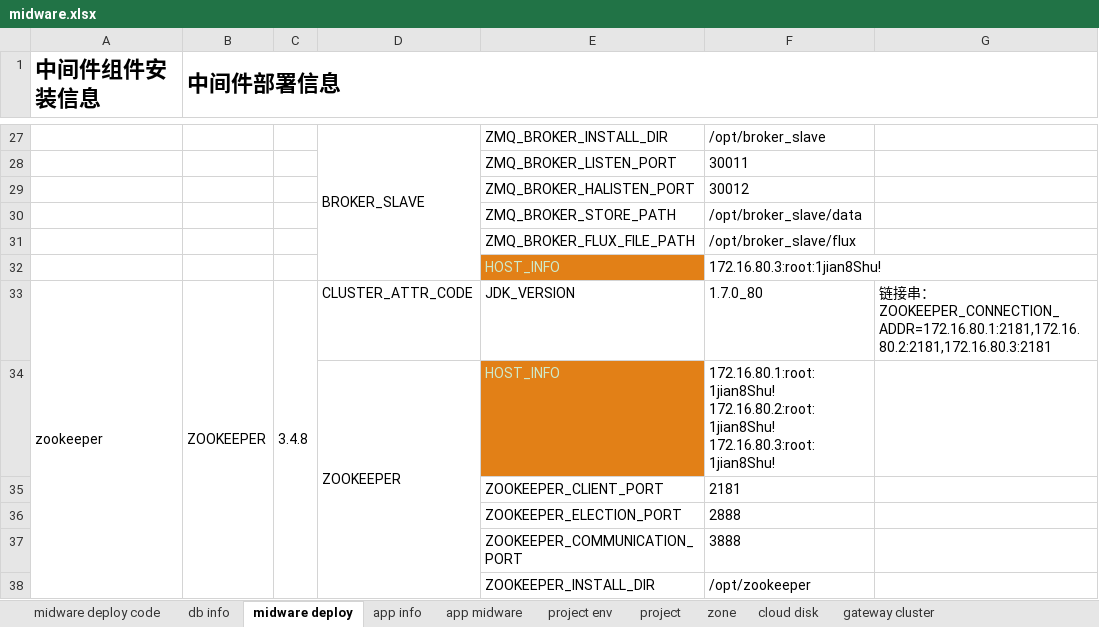
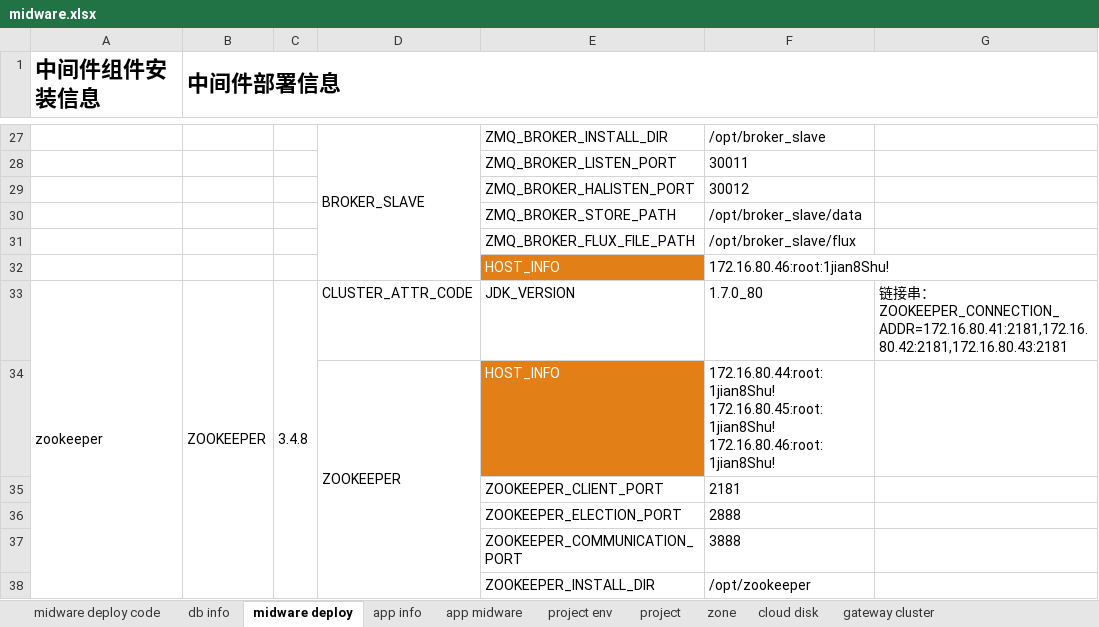
Before and after one commit to wangr0031/mybook, an Excel workbook: attachment/midware.xlsx, sheet midware deploy, drawn as a sheet; only a part is shown, gaps mark what is left out; values as stored, in another font and other column widths than the file's, no borders; ↵ is a line break in a cell; the diff covers the shown part only; the diff names each change by its address in the sheet, - before the commit and + after, or states it on an @@ line.

Commit message:
Track 1 files into repository.
- modified attachment/midware.xlsx

Auto commit by GitBook Editor

```diff
--- a/attachment/midware.xlsx (sheet midware deploy)
+++ b/attachment/midware.xlsx (sheet midware deploy)
-E32 text colour: #CEEACA
+E32 text colour: #FFFFFF
-F32: 172.16.80.3:root:1jian8Shu!
+F32: 172.16.80.46:root:1jian8Shu!
-G33: …串：ZOOKEEPER_CONNECTION_ADDR=172.16.80.1:2181,172.16.80.2:2181,172.16.80.3:2181
+G33: …串：ZOOKEEPER_CONNECTION_ADDR=172.16.80.41:2181,172.16.80.42:2181,172.16.80.43:2181
-E34 text colour: #CEEACA
+E34 text colour: #FFFFFF
-F34: 172.16.80.1:root:1jian8Shu! ↵ 172.16.80.2:root:1jian8Shu! ↵ 172.16.80.3:root:1jian8Shu!
+F34: 172.16.80.44:root:1jian8Shu! ↵ 172.16.80.45:root:1jian8Shu! ↵ 172.16.80.46:root:1jian8Shu!
```
Also changed, not shown: 1 added row, 1 removed row, 13 edited cells and cell formats elsewhere in this sheet, sheet app info, sheet db info, sheet app midware, sheet project env, sheet project, sheet zone, 1 more sheet.
